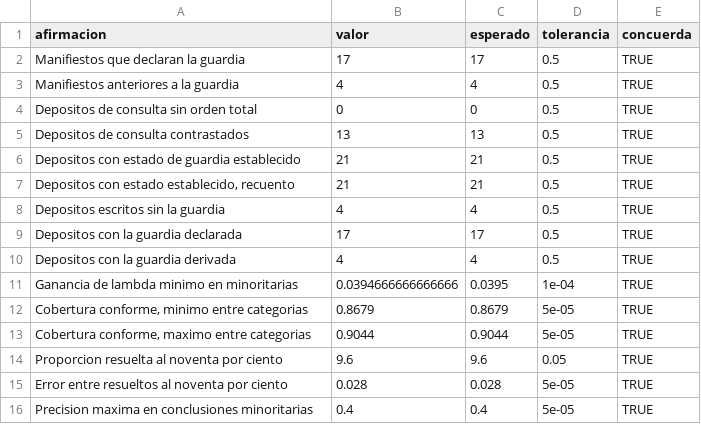
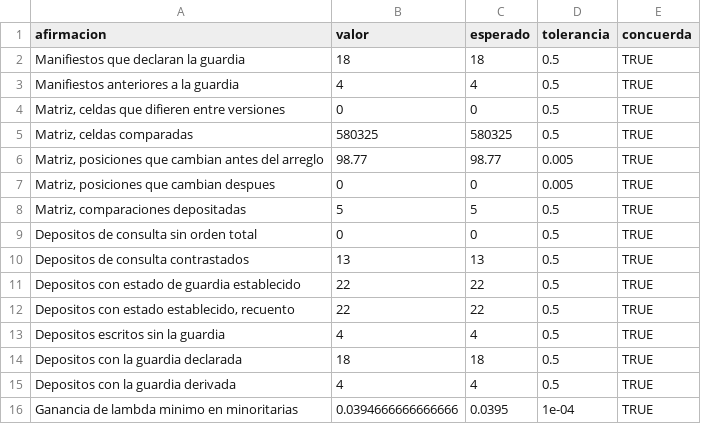
Before and after one commit to ljm234/icu-infection-source-conformal, a CSV file: outputs/fase20/verificacion_cifras.csv, drawn as a sheet; only a part is shown; the shorter side is filled out with more unchanged rows.

```diff
--- a/outputs/fase20/verificacion_cifras.csv
+++ b/outputs/fase20/verificacion_cifras.csv
@@ -1,10 +1,15 @@
 "afirmacion","valor","esperado","tolerancia","concuerda"
-"Manifiestos que declaran la guardia",17,17,0.5,TRUE
+"Manifiestos que declaran la guardia",18,18,0.5,TRUE
 "Manifiestos anteriores a la guardia",4,4,0.5,TRUE
+"Matriz, celdas que difieren entre versiones",0,0,0.5,TRUE
+"Matriz, celdas comparadas",580325,580325,0.5,TRUE
+"Matriz, posiciones que cambian antes del arreglo",98.77,98.77,0.005,TRUE
+"Matriz, posiciones que cambian despues",0,0,0.005,TRUE
+"Matriz, comparaciones depositadas",5,5,0.5,TRUE
 "Depositos de consulta sin orden total",0,0,0.5,TRUE
 "Depositos de consulta contrastados",13,13,0.5,TRUE
-"Depositos con estado de guardia establecido",21,21,0.5,TRUE
-"Depositos con estado establecido, recuento",21,21,0.5,TRUE
+"Depositos con estado de guardia establecido",22,22,0.5,TRUE
+"Depositos con estado establecido, recuento",22,22,0.5,TRUE
 "Depositos escritos sin la guardia",4,4,0.5,TRUE
-"Depositos con la guardia declarada",17,17,0.5,TRUE
+"Depositos con la guardia declarada",18,18,0.5,TRUE
 "Depositos con la guardia derivada",4,4,0.5,TRUE
```
Also changed, not shown: outputs/fase37/guarda_por_deposito.csv, 11 other files.
